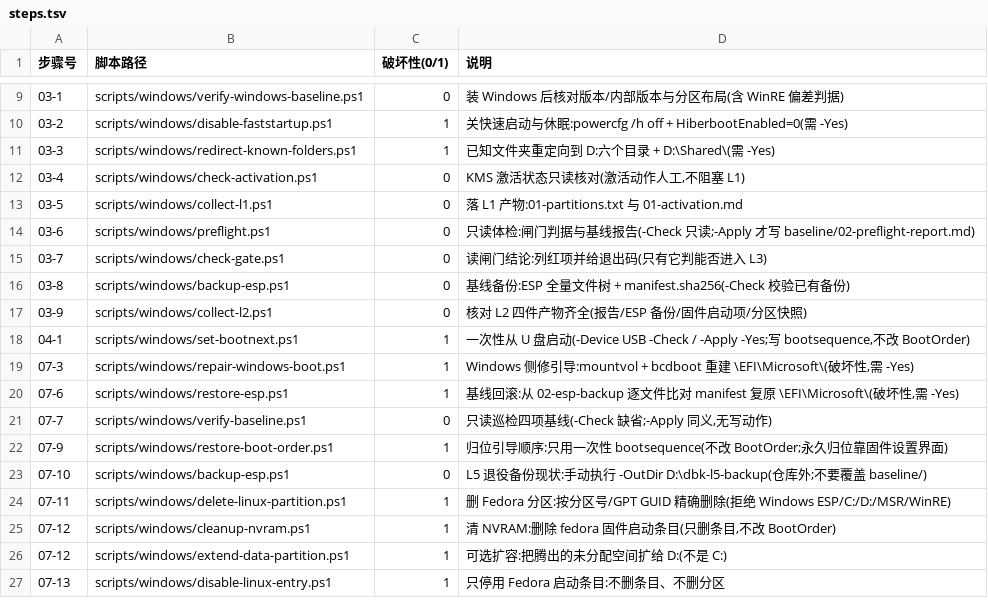
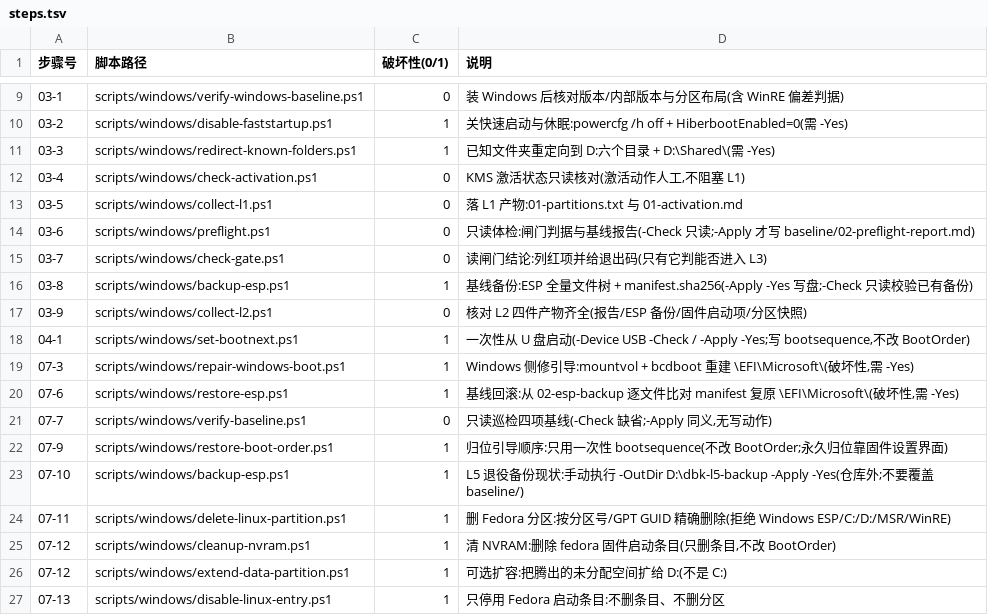
Before and after one commit to Zzz210s/win-linux-dualboot, a TSV file: scripts/windows/steps.tsv, drawn as a sheet; only a part is shown, gaps mark what is left out.

Commit message:
fix(win): backup-esp 补 CLI 契约并改缺省只读
原先无 -Apply/-Json/-Log/-Yes/-Step 也不 dot-source dbk-cli.ps1,不带参数就写盘,
既违反设计 03 硬规则 4,又让 dbk.ps1 03-8 -Apply 以 NamedParameterNotFound 失败。
外部命令容错包装 Invoke-DbkExe 移入 dbk-obs.ps1,供本脚本与后续 mountvol 修复共用。

```diff
--- a/scripts/windows/steps.tsv
+++ b/scripts/windows/steps.tsv
@@ -15,3 +15,3 @@
 03-7	scripts/windows/check-gate.ps1	0	读闸门结论:列红项并给退出码(只有它判能否进入 L3)
-03-8	scripts/windows/backup-esp.ps1	0	基线备份:ESP 全量文件树 + manifest.sha256(-Check 校验已有备份)
+03-8	scripts/windows/backup-esp.ps1	1	基线备份:ESP 全量文件树 + manifest.sha256(-Apply -Yes 写盘;-Check 只读校验已有备份)
 03-9	scripts/windows/collect-l2.ps1	0	核对 L2 四件产物齐全(报告/ESP 备份/固件启动项/分区快照)
@@ -22,3 +22,3 @@
 07-9	scripts/windows/restore-boot-order.ps1	1	归位引导顺序:只用一次性 bootsequence(不改 BootOrder;永久归位靠固件设置界面)
-07-10	scripts/windows/backup-esp.ps1	0	L5 退役备份现状:手动执行 -OutDir D:\dbk-l5-backup(仓库外;不要覆盖 baseline/)
+07-10	scripts/windows/backup-esp.ps1	1	L5 退役备份现状:手动执行 -OutDir D:\dbk-l5-backup -Apply -Yes(仓库外;不要覆盖 baseline/)
 07-11	scripts/windows/delete-linux-partition.ps1	1	删 Fedora 分区:按分区号/GPT GUID 精确删除(拒绝 Windows ESP/C:/D:/MSR/WinRE)
```
Also changed, not shown: 6 other files.
